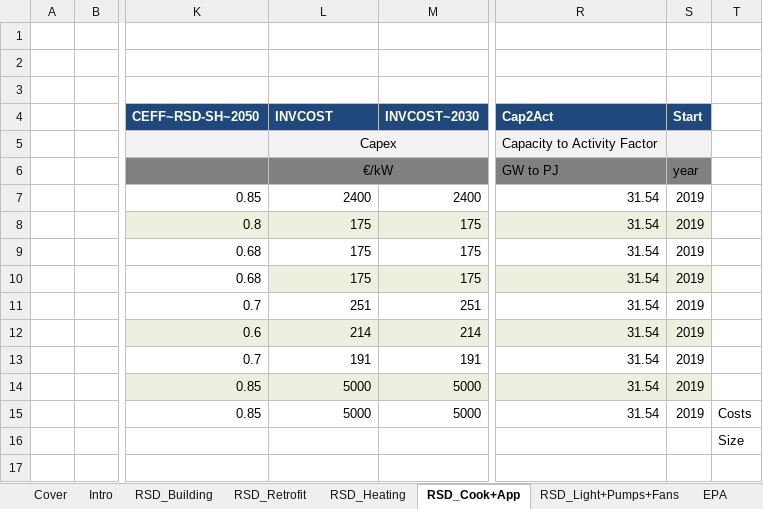
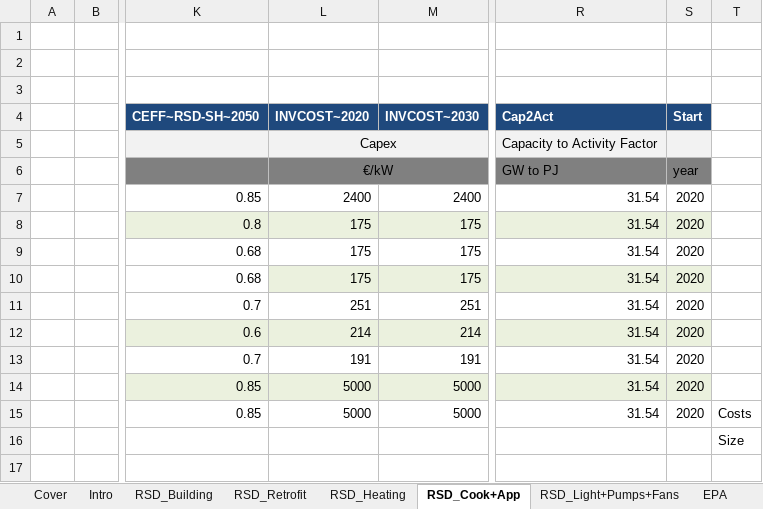
Before and after one commit to MaREI-EPMG/TIM-archived, an Excel workbook: SubRES_TMPL/SubRes_RSD.xlsx, sheet RSD_Cook+App, drawn as a sheet; only a part is shown, gaps mark what is left out; values as stored, in another font and other column widths than the file's, no borders; conditional formats not drawn; the diff names each change by its address in the sheet, - before the commit and + after, or states it on an @@ line.

```diff
--- a/SubRES_TMPL/SubRes_RSD.xlsx (sheet RSD_Cook+App)
+++ b/SubRES_TMPL/SubRes_RSD.xlsx (sheet RSD_Cook+App)
-L4: INVCOST
+L4: INVCOST~2020
-S7:S15 (Start): 2019
+S7:S15 (Start): 2020
```
Also changed, not shown: sheet RSD_Heating, sheet RSD_Building, sheet RSD_Light+Pumps+Fans, 1 other file.
